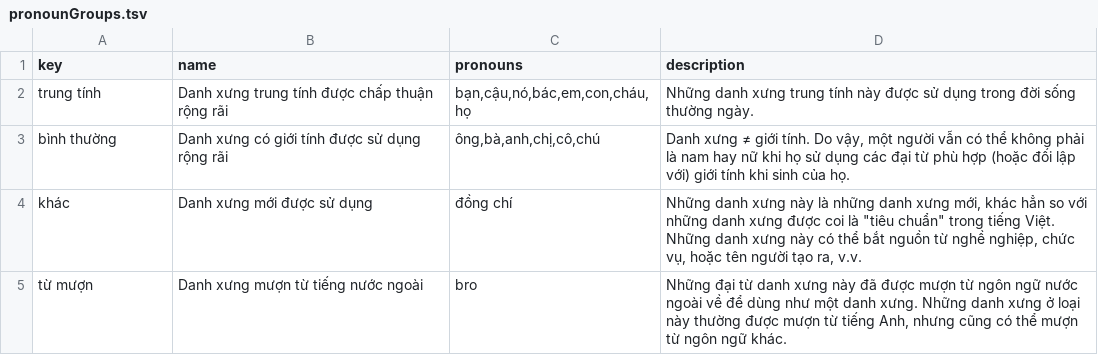
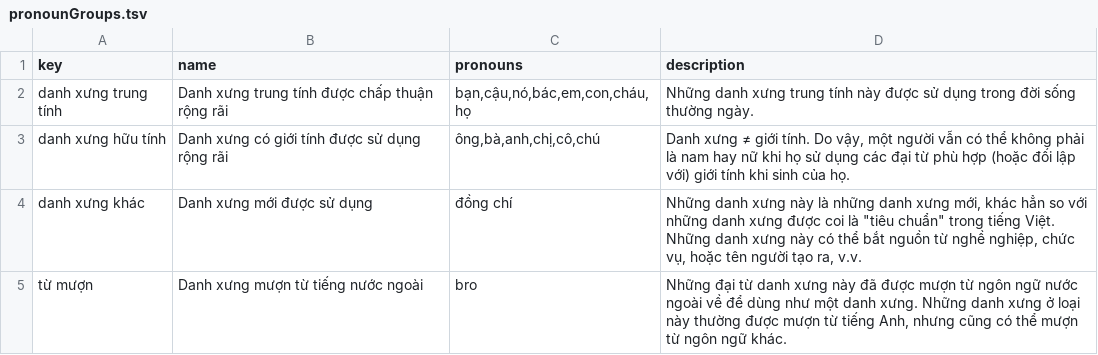
Before and after one commit to tutking24/pronounspage, a TSV file: locale/vi/pronouns/pronounGroups.tsv, drawn as a sheet.

Commit message:
[vi] fix pronounGroups

```diff
--- a/locale/vi/pronouns/pronounGroups.tsv
+++ b/locale/vi/pronouns/pronounGroups.tsv
@@ -1,5 +1,5 @@
 key	name	pronouns	description
-trung tính	Danh xưng trung tính được chấp thuận rộng rãi	bạn,cậu,nó,bác,em,con,cháu,họ	Những danh xưng trung tính này được sử dụng trong đời sống thường ngày.
-bình thường	Danh xưng có giới tính được sử dụng rộng rãi	ông,bà,anh,chị,cô,chú	Danh xưng ≠ giới tính. Do vậy, một người vẫn có thể không phải là nam hay nữ khi họ sử dụng các đại từ phù hợp (hoặc đối lập với) giới tính khi sinh của họ.
-khác	Danh xưng mới được sử dụng	đồng chí	Những danh xưng này là những danh xưng mới, khác hẳn so với những danh xưng được coi là "tiêu chuẩn" trong tiếng Việt. Những danh xưng này có thể bắt nguồn từ nghề nghiệp, chức vụ, hoặc tên người tạo ra, v.v.
+danh xưng trung tính	Danh xưng trung tính được chấp thuận rộng rãi	bạn,cậu,nó,bác,em,con,cháu,họ	Những danh xưng trung tính này được sử dụng trong đời sống thường ngày.
+danh xưng hữu tính	Danh xưng có giới tính được sử dụng rộng rãi	ông,bà,anh,chị,cô,chú	Danh xưng ≠ giới tính. Do vậy, một người vẫn có thể không phải là nam hay nữ khi họ sử dụng các đại từ phù hợp (hoặc đối lập với) giới tính khi sinh của họ.
+danh xưng khác	Danh xưng mới được sử dụng	đồng chí	Những danh xưng này là những danh xưng mới, khác hẳn so với những danh xưng được coi là "tiêu chuẩn" trong tiếng Việt. Những danh xưng này có thể bắt nguồn từ nghề nghiệp, chức vụ, hoặc tên người tạo ra, v.v.
 từ mượn	Danh xưng mượn từ tiếng nước ngoài	bro	Những đại từ danh xưng này đã được mượn từ ngôn ngữ nước ngoài về để dùng như một danh xưng. Những danh xưng ở loại này thường được mượn từ tiếng Anh, nhưng cũng có thể mượn từ ngôn ngữ khác.
```
